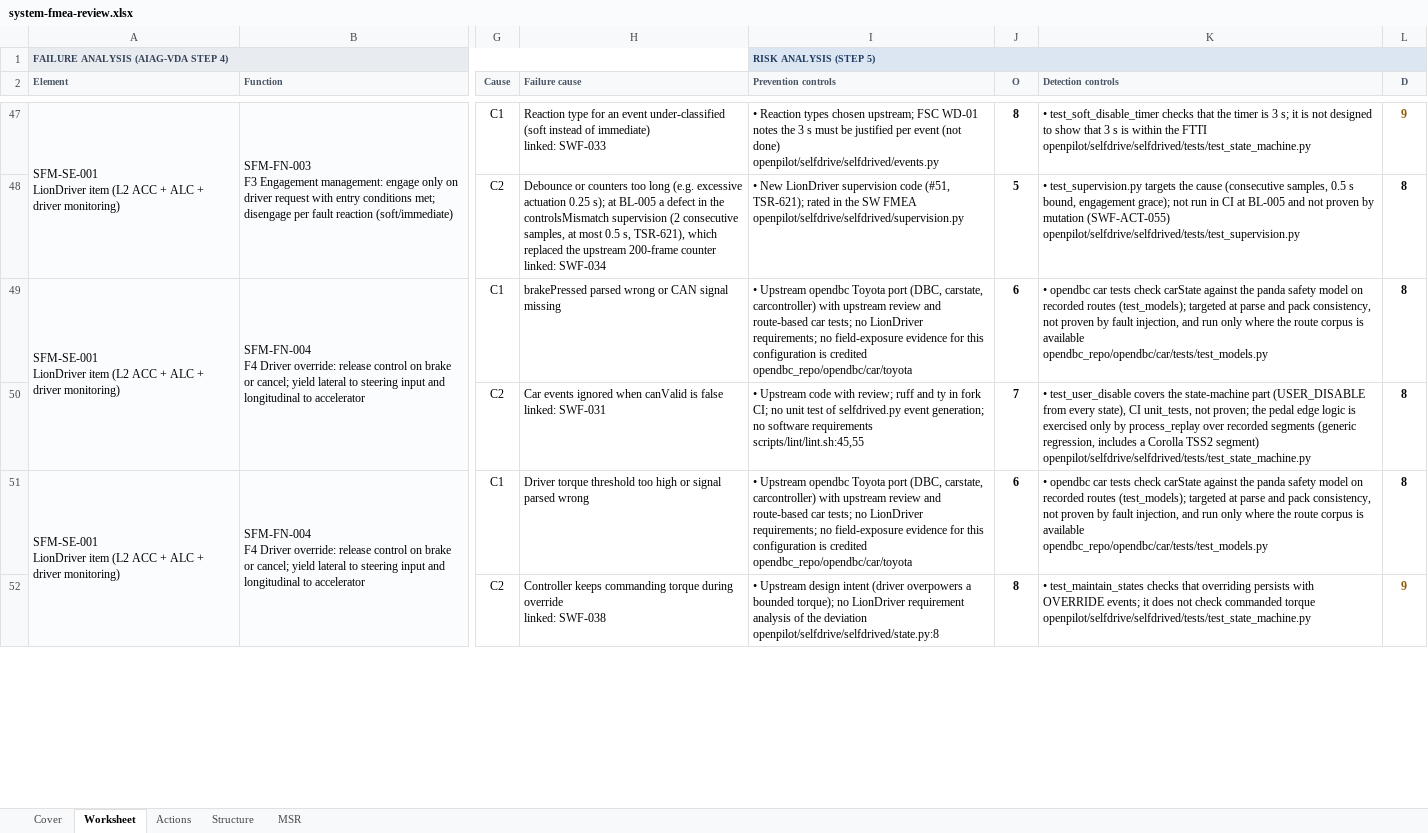
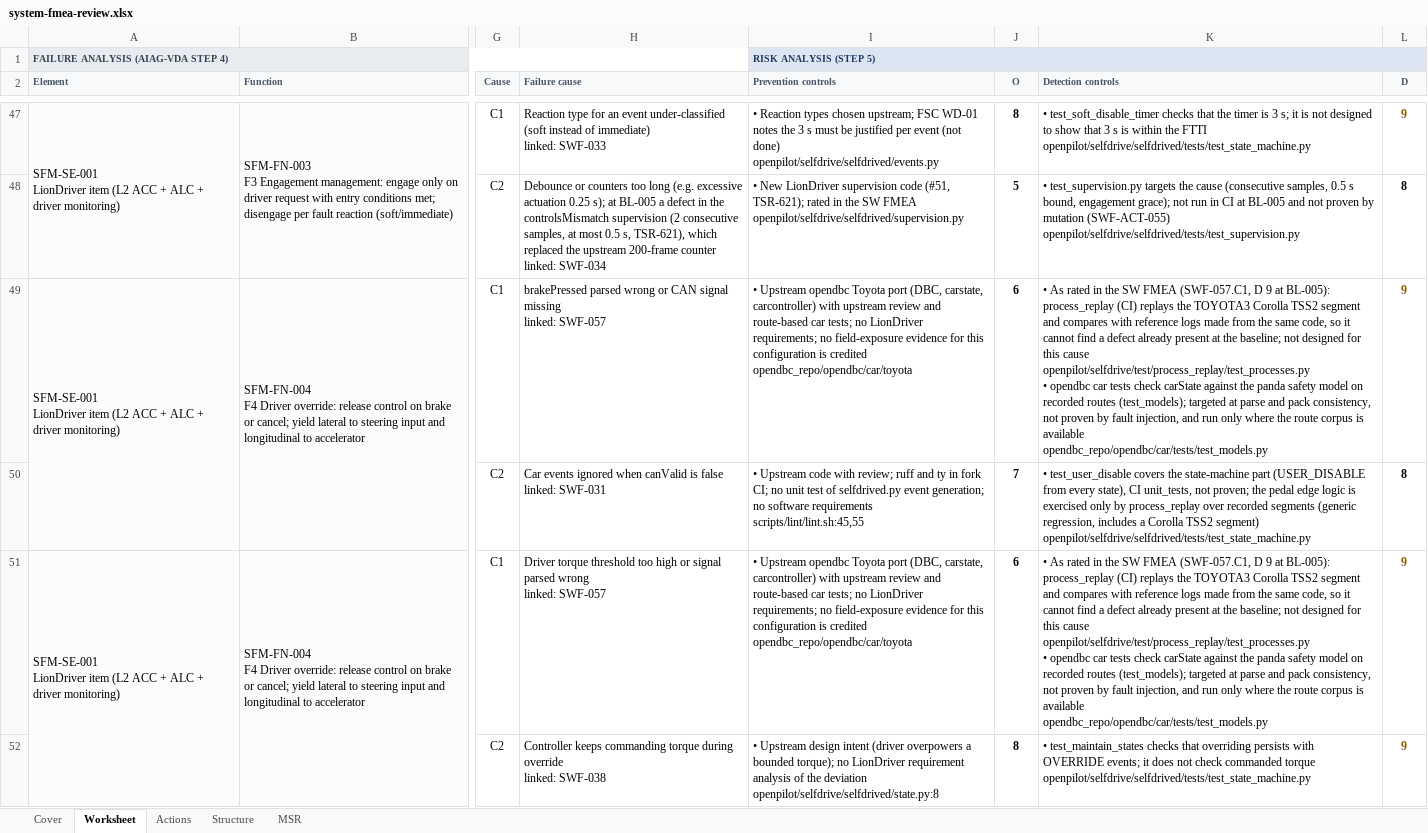
Before and after one commit to jherrodthomas/LionDriver, an Excel workbook: assurance/08-analyses/fmea/exports/review/system-fmea-review.xlsx, sheet Worksheet, drawn as a sheet; only a part is shown, gaps mark what is left out; values as stored, in another font and other column widths than the file's, no borders; ↵ is a line break in a cell; the diff covers the shown part only; the diff names each change by its address in the sheet, - before the commit and + after, or states it on an @@ line.

```diff
--- a/assurance/08-analyses/fmea/exports/review/system-fmea-review.xlsx (sheet Worksheet)
+++ b/assurance/08-analyses/fmea/exports/review/system-fmea-review.xlsx (sheet Worksheet)
-H49 (Failure cause): …signal missing
+H49 (Failure cause): …signal missing ↵ linked: SWF-057
-K49 (Detection controls): • opendbc car…
+K49 (Detection controls): • As rated in the SW FMEA (SWF-057.C1, D 9 at BL-005): process_replay (CI) replays the TOYOTA3 Corolla TSS2 segment and compares with reference logs made from the same code, so it cannot find a defect already present at the baseline; not designed for this cause ↵ openpilot/selfdrive/test/process_replay/test_processes.py ↵ • opendbc car…
-L49 (D): 8
+L49 (D): 9
-L49 text colour: black
+L49 text colour: #8A5A00
-H51 (Failure cause): …parsed wrong
+H51 (Failure cause): …parsed wrong ↵ linked: SWF-057
-K51 (Detection controls): • opendbc car…
+K51 (Detection controls): • As rated in the SW FMEA (SWF-057.C1, D 9 at BL-005): process_replay (CI) replays the TOYOTA3 Corolla TSS2 segment and compares with reference logs made from the same code, so it cannot find a defect already present at the baseline; not designed for this cause ↵ openpilot/selfdrive/test/process_replay/test_processes.py ↵ • opendbc car…
-L51 (D): 8
+L51 (D): 9
-L51 text colour: black
+L51 text colour: #8A5A00
```
Also changed, not shown: 47 edited cells and cell formats elsewhere in this sheet, sheet MSR, sheet Cover, 14 other files.
